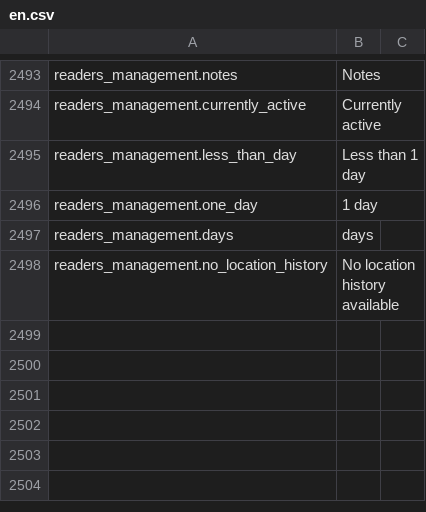
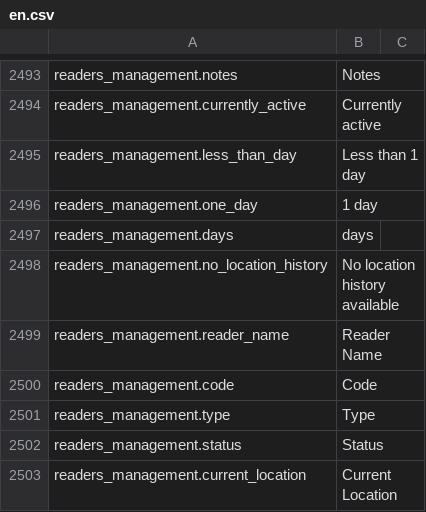
Before and after one commit to IgnacioFernandezSoriano/ONEMS, a CSV file: public/locales/en.csv, drawn as a sheet; only a part is shown, gaps mark what is left out; the diff names each change by its address in the sheet, - before the commit and + after, or states it on an @@ line.

```diff
--- a/public/locales/en.csv
+++ b/public/locales/en.csv
+row 2499: readers_management.reader_name | Reader Name
+row 2500: readers_management.code | Code
+row 2501: readers_management.type | Type
+row 2502: readers_management.status | Status
+row 2503: readers_management.current_location | Current Location
```
Also changed, not shown: public/locales/es.csv, 1 other file.
